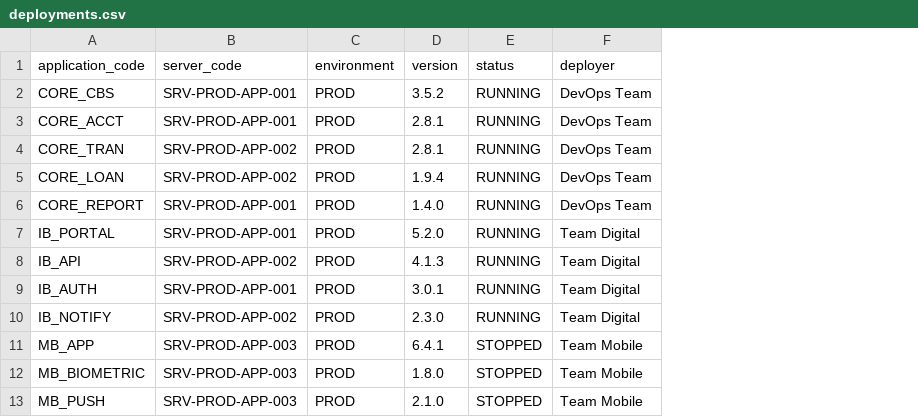
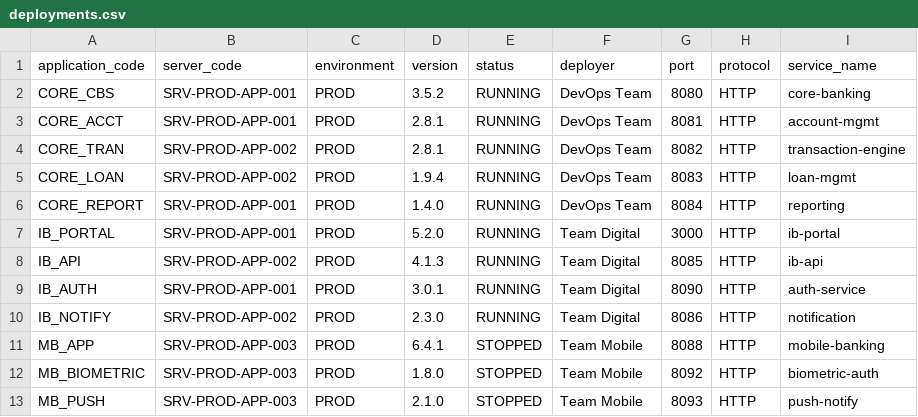
Before and after one commit to phan-tuan-thanh/SystemManager, a CSV file: demo/csv/deployments.csv, drawn as a sheet; only a part is shown; the diff names each change by its address in the sheet, - before the commit and + after, or states it on an @@ line.

```diff
--- a/demo/csv/deployments.csv
+++ b/demo/csv/deployments.csv
+column G (port), rows 2-13: 8080 | 8081 | 8082 | 8083 | 8084 | 3000 | 8085 | 8090 | 8086 | 8088 | 8092 | 8093
+column H (protocol), rows 2-13: all HTTP
+column I (service_name), rows 2-13: core-banking | account-mgmt | transaction-engine | loan-mgmt | reporting | ib-portal | ib-api | auth-service | notification | mobile-banking | biometric-auth | push-notify
```
Also changed, not shown: 6 other files.
